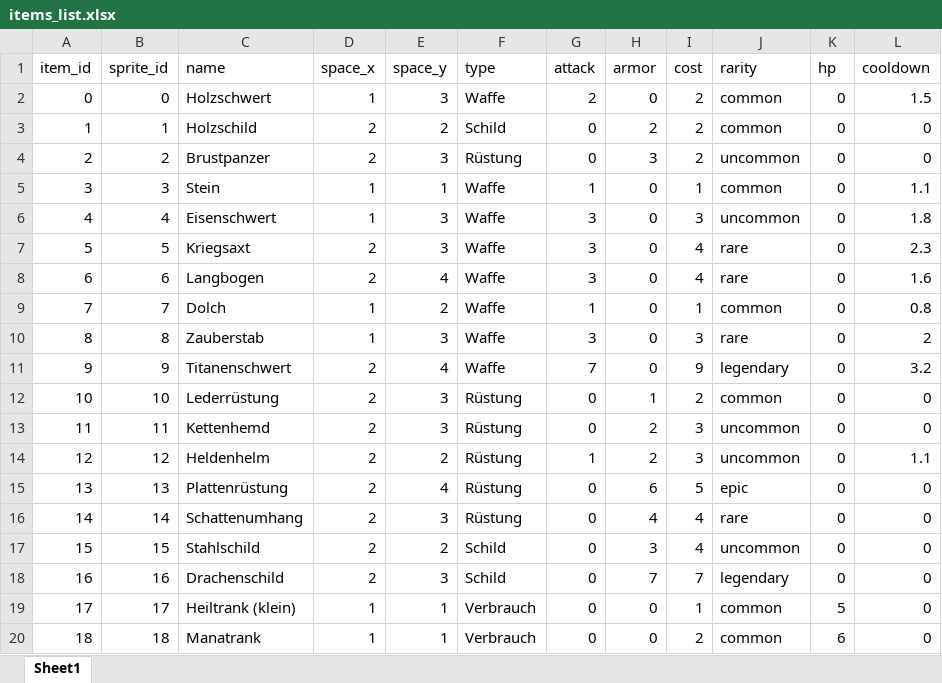
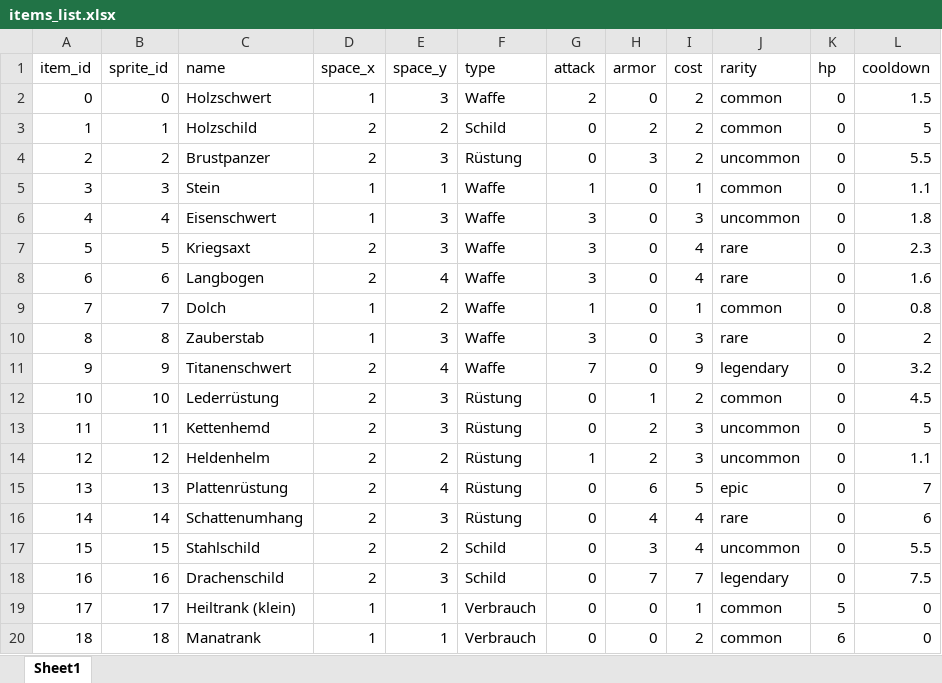
Before and after one commit to Anarchisy-byte/backpackGame, an Excel workbook: items_list.xlsx, sheet Sheet1, drawn as a sheet; only a part is shown; values as stored, in another font and other column widths than the file's, no borders; the diff covers the shown part only; the diff names each change by its address in the sheet, - before the commit and + after, or states it on an @@ line.

Commit message:
armor wird nun regeneriert mit cooldown

```diff
--- a/items_list.xlsx (sheet Sheet1)
+++ b/items_list.xlsx (sheet Sheet1)
-L3 (cooldown): 0
+L3 (cooldown): 5
-L4 (cooldown): 0
+L4 (cooldown): 5.5
-L12 (cooldown): 0
+L12 (cooldown): 4.5
-L13 (cooldown): 0
+L13 (cooldown): 5
-L15 (cooldown): 0
+L15 (cooldown): 7
-L16 (cooldown): 0
+L16 (cooldown): 6
-L17 (cooldown): 0
+L17 (cooldown): 5.5
-L18 (cooldown): 0
+L18 (cooldown): 7.5
```
Also changed, not shown: 14 edited cells elsewhere in this sheet, 2 other files.
